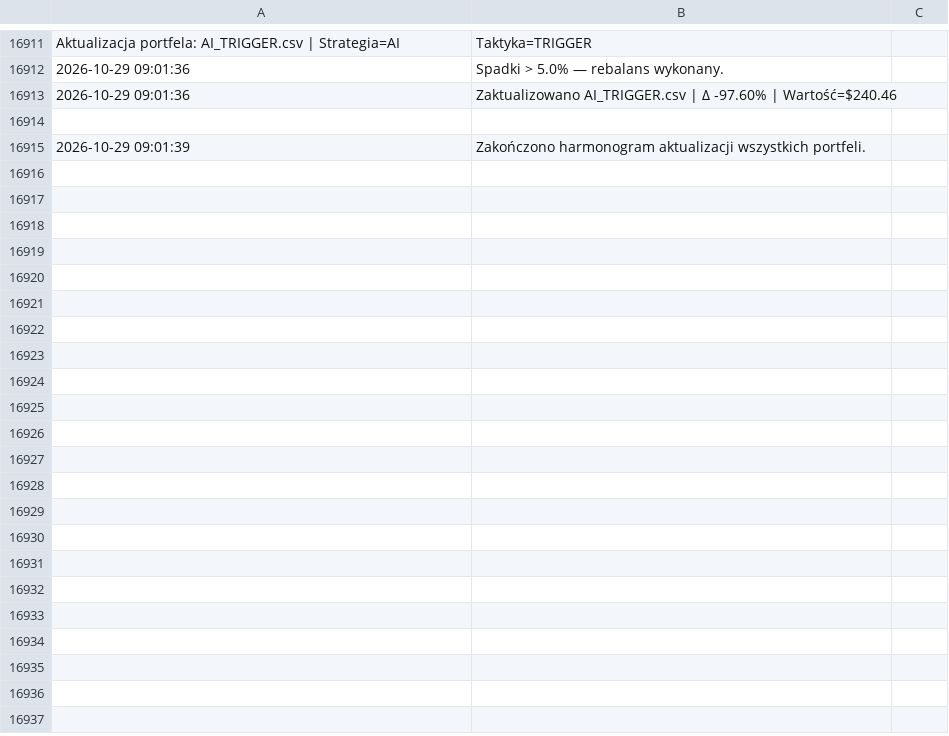
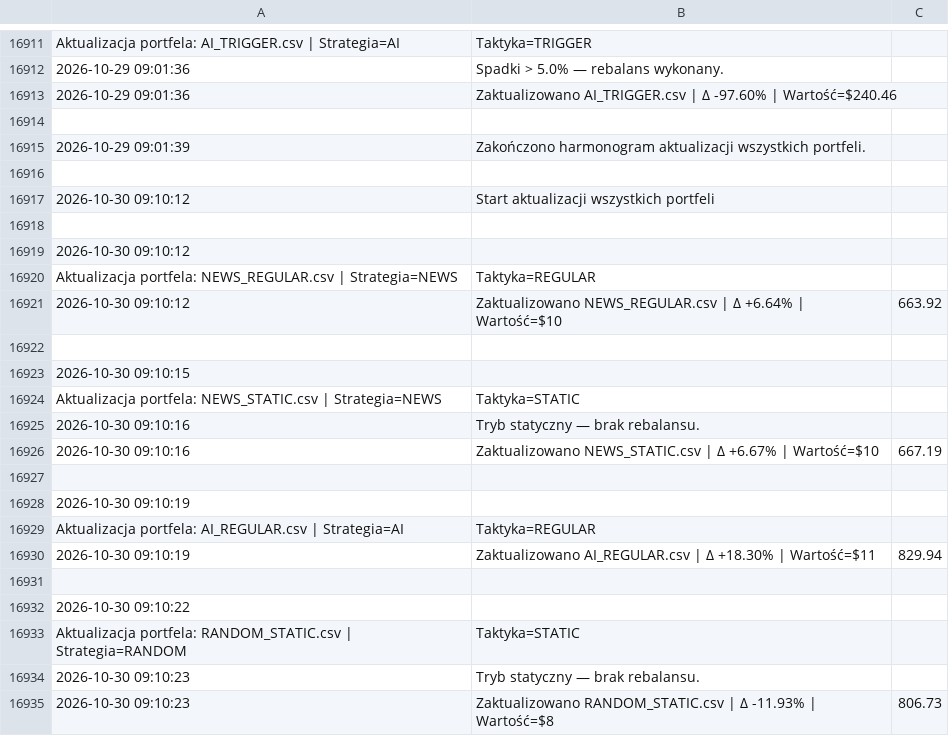
Before and after one commit to borawskiD/AI_STOCK_BOT, a CSV file: results/update_logs/scheduler_portfolio_log.csv, drawn as a sheet; only a part is shown, gaps mark what is left out; the diff covers the shown part only.

```diff
--- a/results/update_logs/scheduler_portfolio_log.csv
+++ b/results/update_logs/scheduler_portfolio_log.csv
@@ -16915 +16915,21 @@
 2026-10-29 09:01:39,Zakończono harmonogram aktualizacji wszystkich portfeli.
+
+2026-10-30 09:10:12,Start aktualizacji wszystkich portfeli
+
+2026-10-30 09:10:12,
+ Aktualizacja portfela: NEWS_REGULAR.csv | Strategia=NEWS, Taktyka=REGULAR
+2026-10-30 09:10:12,Zaktualizowano NEWS_REGULAR.csv | Δ +6.64% | Wartość=$10,663.92
+
+2026-10-30 09:10:15,
+ Aktualizacja portfela: NEWS_STATIC.csv | Strategia=NEWS, Taktyka=STATIC
+2026-10-30 09:10:16,Tryb statyczny — brak rebalansu.
+2026-10-30 09:10:16,Zaktualizowano NEWS_STATIC.csv | Δ +6.67% | Wartość=$10,667.19
+
+2026-10-30 09:10:19,
+ Aktualizacja portfela: AI_REGULAR.csv | Strategia=AI, Taktyka=REGULAR
+2026-10-30 09:10:19,Zaktualizowano AI_REGULAR.csv | Δ +18.30% | Wartość=$11,829.94
+
+2026-10-30 09:10:22,
+ Aktualizacja portfela: RANDOM_STATIC.csv | Strategia=RANDOM, Taktyka=STATIC
+2026-10-30 09:10:23,Tryb statyczny — brak rebalansu.
+2026-10-30 09:10:23,Zaktualizowano RANDOM_STATIC.csv | Δ -11.93% | Wartość=$8,806.73
```
Also changed, not shown: 26 added rows elsewhere in this file, results/portfolios/AI_TRIGGER.csv, results/portfolios/NEWS_STATIC.csv, 7 other files.
